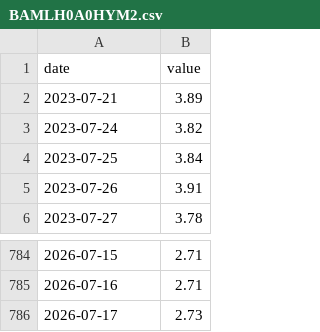
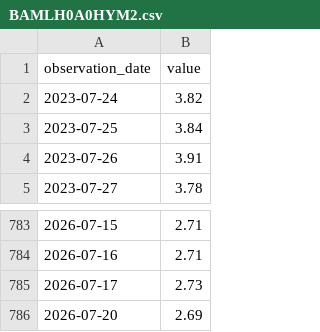
Before and after one commit to matsutoushi/nk225-option-site, a CSV file: data/fred_cache/BAMLH0A0HYM2.csv, drawn as a sheet; only a part is shown, gaps mark what is left out.

```diff
--- a/data/fred_cache/BAMLH0A0HYM2.csv
+++ b/data/fred_cache/BAMLH0A0HYM2.csv
@@ -1,3 +1,2 @@
-date,value
-2023-07-21,3.89
+observation_date,value
 2023-07-24,3.82
@@ -786 +785,2 @@ date,value
 2026-07-17,2.73
+2026-07-20,2.69
```
Also changed, not shown: data/fred_cache/VIXCLS.csv, data/risk_latest.csv, 2 other files.
